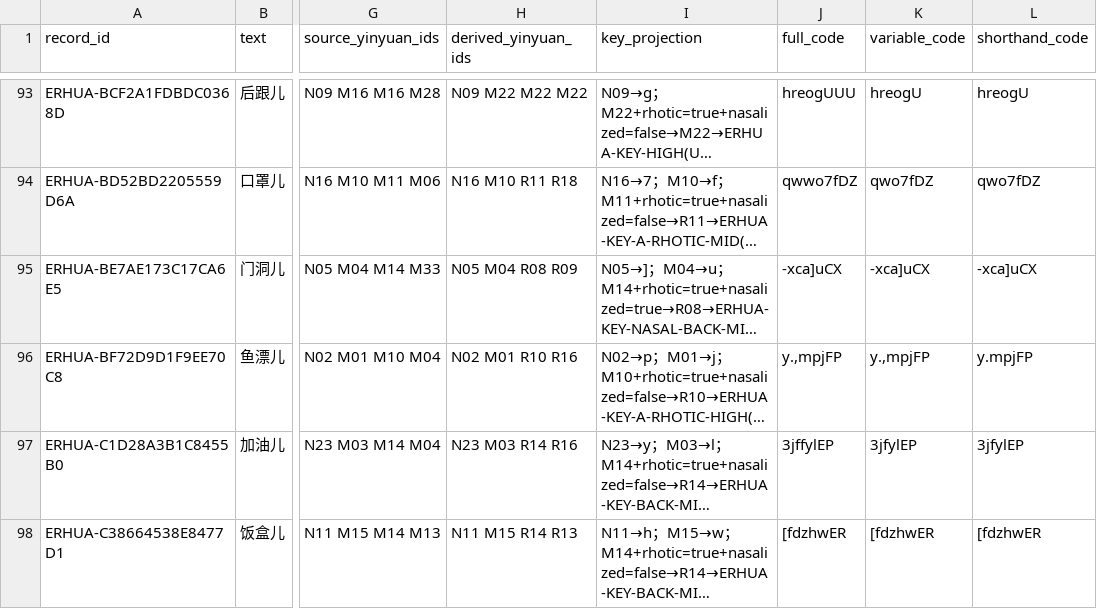
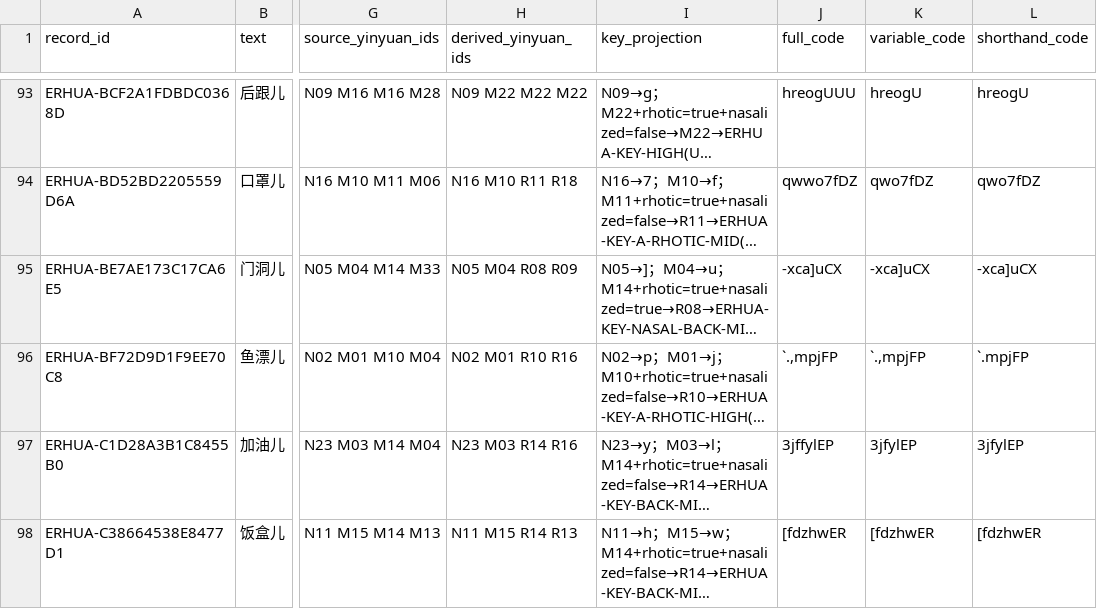
Before and after one commit to tsaanghwang/Yime, a TSV file: go-backend/input_methods/yime/data/yime_erhua_reverse_source.tsv, drawn as a sheet; only a part is shown, gaps mark what is left out; long unchanged cells end in …; the diff covers the shown part only; the diff names each change by its address in the sheet, - before the commit and + after, or states it on an @@ line.

```diff
--- a/go-backend/input_methods/yime/data/yime_erhua_reverse_source.tsv
+++ b/go-backend/input_methods/yime/data/yime_erhua_reverse_source.tsv
-J96 (full_code): y.,mpjFP
+J96 (full_code): `.,mpjFP
-K96 (variable_code): y.,mpjFP
+K96 (variable_code): `.,mpjFP
-L96 (shorthand_code): y.mpjFP
+L96 (shorthand_code): `.mpjFP
```
Also changed, not shown: 9 edited cells elsewhere in this file, go-backend/input_methods/yime/data/yime_pinyin_codes.tsv, go-backend/input_methods/yime/data/yime_syllable_decomposition.tsv, 57 other files.
